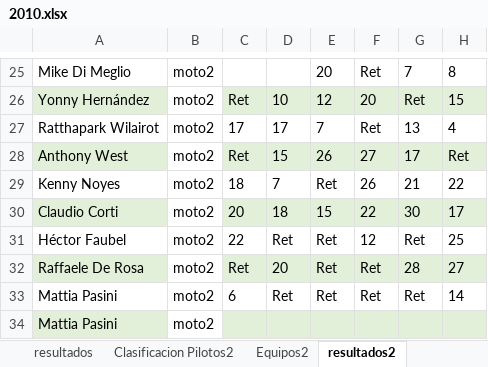
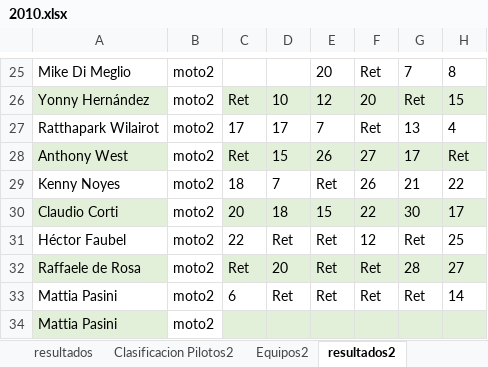
Before and after one commit to skllg/motogp_dw, an Excel workbook: Excels/data/2010.xlsx, sheet resultados2, drawn as a sheet; only a part is shown, gaps mark what is left out; values as stored, in another font and other column widths than the file's, no borders; the diff names each change by its address in the sheet, - before the commit and + after, or states it on an @@ line.

```diff
--- a/Excels/data/2010.xlsx (sheet resultados2)
+++ b/Excels/data/2010.xlsx (sheet resultados2)
-A32: Raffaele De Rosa
+A32: Raffaele de Rosa
```
Also changed, not shown: sheet Equipos2, Excels/data/2009.xlsx, Excels/main_list.xlsx, 10 other files.
